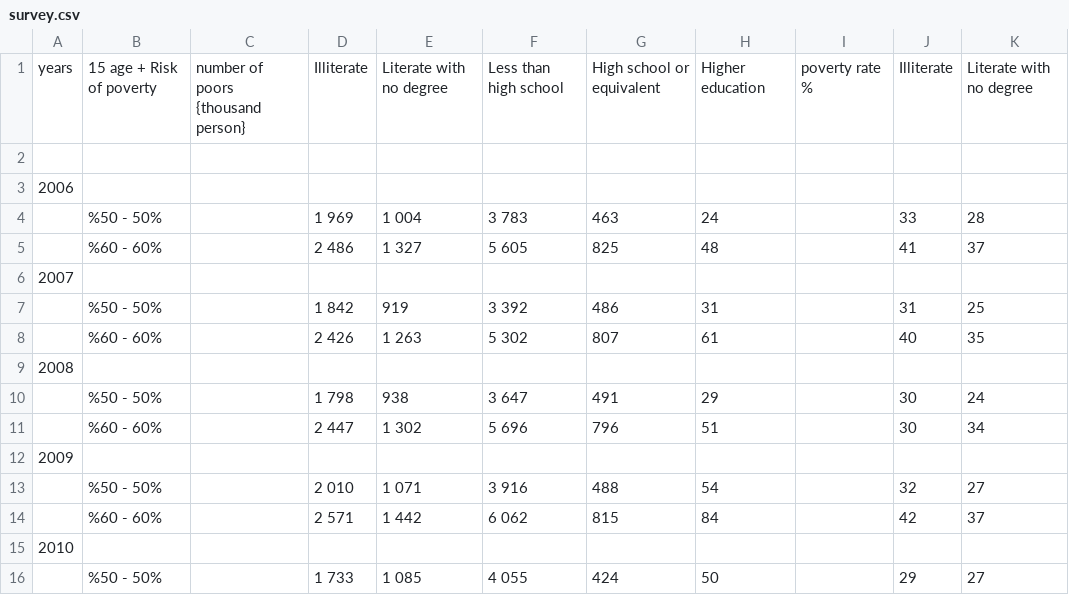
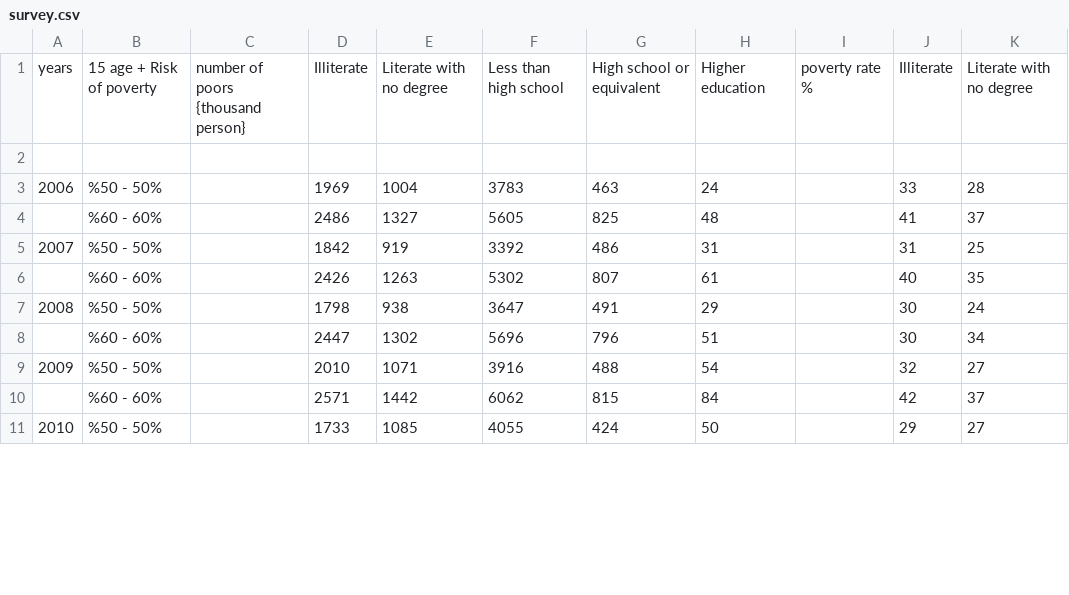
Before and after one commit to muhammedddas/final, a CSV file: data/survey.csv, drawn as a sheet; only a part is shown; removed rows and columns are numbered as before the commit, all else as after; rows hold the shown columns only; the diff covers the shown part only; the diff names each change by its address in the sheet, - before the commit and + after, or states it on an @@ line.

```diff
--- a/data/survey.csv
+++ b/data/survey.csv
-row 3: 2006
@@ column A renumbered between rows 3 and 35 @@
-D3: 1 969
+D3: 1969
-E3: 1 004
+E3: 1004
-F3: 3 783
+F3: 3783
-D4: 2 486
+D4: 2486
-E4: 1 327
+E4: 1327
-F4: 5 605
+F4: 5605
-row 6: 2007
-D5: 1 842
+D5: 1842
-F5: 3 392
+F5: 3392
-D6: 2 426
+D6: 2426
-E6: 1 263
+E6: 1263
-F6: 5 302
+F6: 5302
-row 9: 2008
-D7: 1 798
+D7: 1798
-F7: 3 647
+F7: 3647
-D8: 2 447
+D8: 2447
-E8: 1 302
+E8: 1302
-F8: 5 696
+F8: 5696
-row 12: 2009
-D9: 2 010
+D9: 2010
-E9: 1 071
+E9: 1071
-F9: 3 916
+F9: 3916
-D10: 2 571
+D10: 2571
-E10: 1 442
+E10: 1442
-F10: 6 062
+F10: 6062
-row 15: 2010
-D11: 1 733
+D11: 1733
-E11: 1 085
+E11: 1085
-F11: 4 055
+F11: 4055
```
Also changed, not shown: 12 removed rows and 75 edited cells elsewhere in this file, 1 other file.
